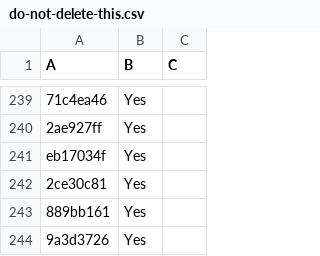
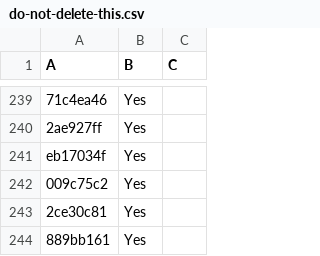
Before and after one commit to LightspeedBalls/data, a CSV file: do-not-delete-this.csv, drawn as a sheet; only a part is shown, gaps mark what is left out; the shorter side is filled out with more unchanged rows; the diff names each change by its address in the sheet, - before the commit and + after, or states it on an @@ line.

Commit message:
Update

```diff
--- a/do-not-delete-this.csv
+++ b/do-not-delete-this.csv
+row 242: 009c75c2 | Yes
```
